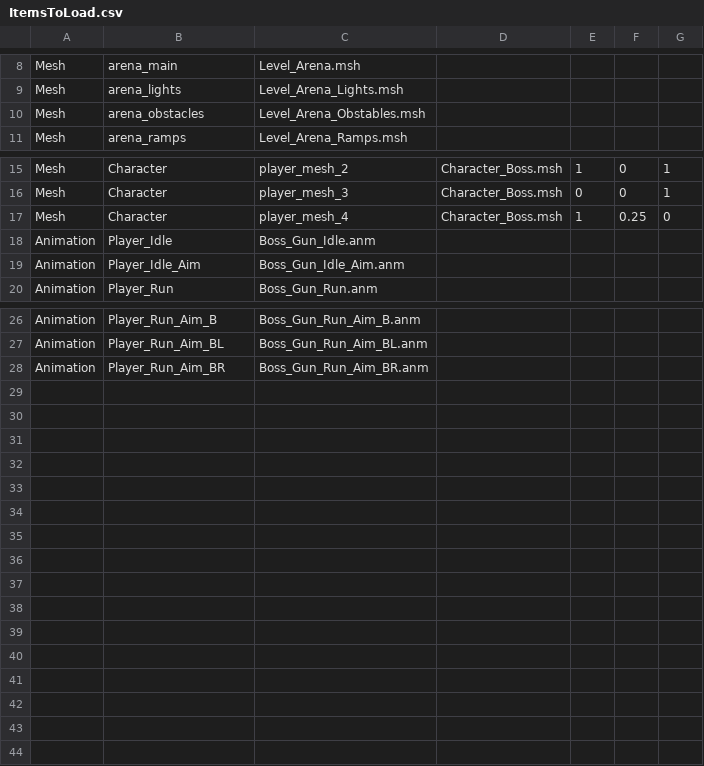
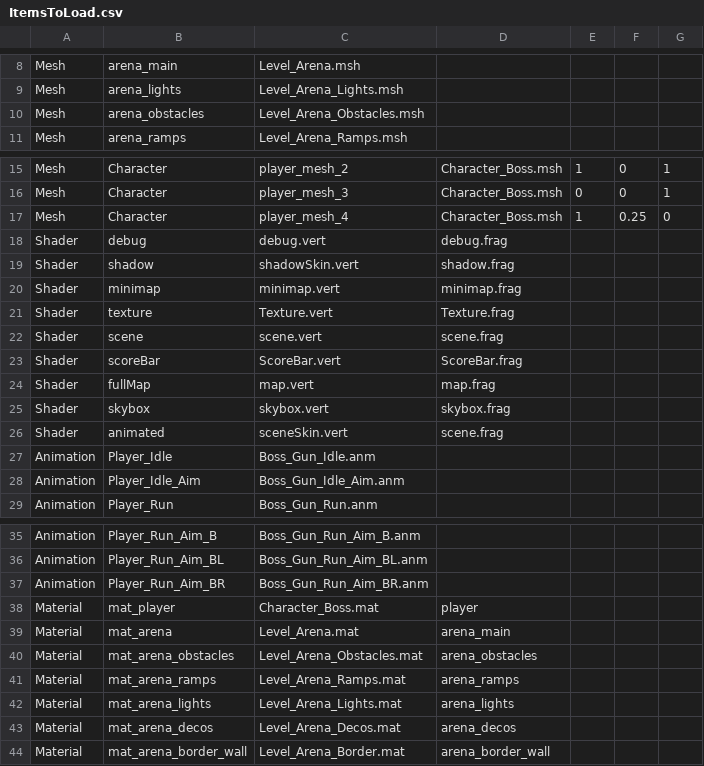
Before and after one commit to ToonSplat/CSC8508, a CSV file: Assets/Data/ItemsToLoad.csv, drawn as a sheet; only a part is shown, gaps mark what is left out.

Commit message:
Added: Materials Remaining: Actually doing loading screen!

```diff
--- a/Assets/Data/ItemsToLoad.csv
+++ b/Assets/Data/ItemsToLoad.csv
@@ -9,3 +9,3 @@ Mesh,arena_main,Level_Arena.msh,,,,
 Mesh,arena_lights,Level_Arena_Lights.msh,,,,
-Mesh,arena_obstacles,Level_Arena_Obstables.msh,,,,
+Mesh,arena_obstacles,Level_Arena_Obstacles.msh,,,,
 Mesh,arena_ramps,Level_Arena_Ramps.msh,,,,
@@ -17,2 +17,11 @@ Mesh,Character,player_mesh_3,Character_Boss.msh,0,0,1
 Mesh,Character,player_mesh_4,Character_Boss.msh,1,0.25,0
+Shader,debug,debug.vert,debug.frag,,,
+Shader,shadow,shadowSkin.vert,shadow.frag,,,
+Shader,minimap,minimap.vert,minimap.frag,,,
+Shader,texture,Texture.vert,Texture.frag,,,
+Shader,scene,scene.vert,scene.frag,,,
+Shader,scoreBar,ScoreBar.vert,ScoreBar.frag,,,
+Shader,fullMap,map.vert,map.frag,,,
+Shader,skybox,skybox.vert,skybox.frag,,,
+Shader,animated,sceneSkin.vert,scene.frag,,,
 Animation,Player_Idle,Boss_Gun_Idle.anm,,,,
@@ -28 +37,8 @@ Animation,Player_Run_Aim_BL,Boss_Gun_Run_Aim_BL.anm,,,,
 Animation,Player_Run_Aim_BR,Boss_Gun_Run_Aim_BR.anm,,,,
+Material,mat_player,Character_Boss.mat,player,,,
+Material,mat_arena,Level_Arena.mat,arena_main,,,
+Material,mat_arena_obstacles,Level_Arena_Obstacles.mat,arena_obstacles,,,
+Material,mat_arena_ramps,Level_Arena_Ramps.mat,arena_ramps,,,
+Material,mat_arena_lights,Level_Arena_Lights.mat,arena_lights,,,
+Material,mat_arena_decos,Level_Arena_Decos.mat,arena_decos,,,
+Material,mat_arena_border_wall,Level_Arena_Border.mat,arena_border_wall,,,
```
Also changed, not shown: 4 other files.
